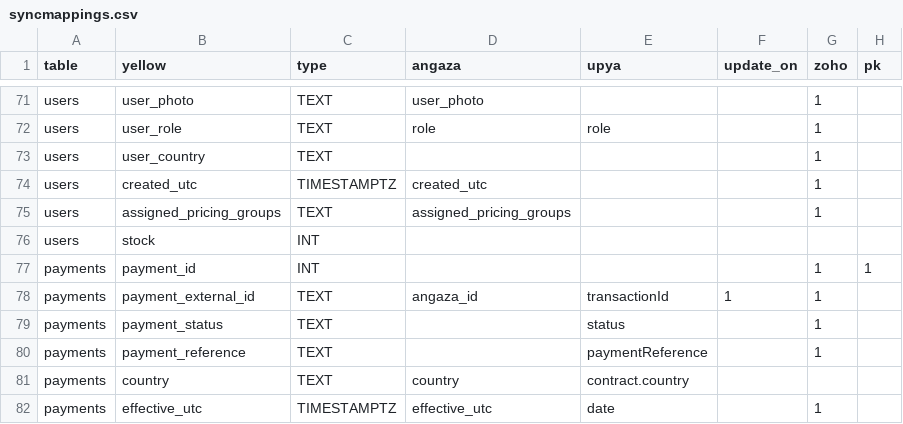
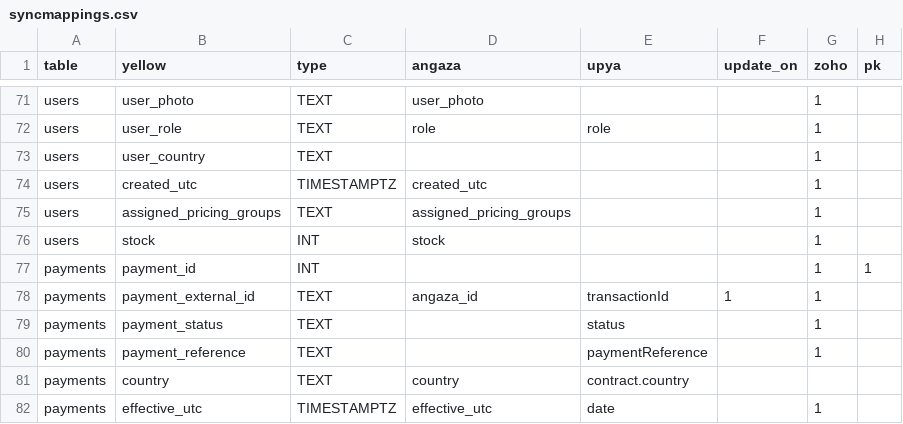
Before and after one commit to yellow-solar/sync, a CSV file: syncmappings.csv, drawn as a sheet; only a part is shown, gaps mark what is left out.

Commit message:
replacements fix and users stock

```diff
--- a/syncmappings.csv
+++ b/syncmappings.csv
@@ -75,3 +75,3 @@ users,created_utc,TIMESTAMPTZ,created_utc,,,1,
 users,assigned_pricing_groups,TEXT,assigned_pricing_groups,,,1,
-users,stock,INT,,,,,
+users,stock,INT,stock,,,1,
 payments,payment_id,INT,,,,1,1
```
Also changed, not shown: 1 other file.
